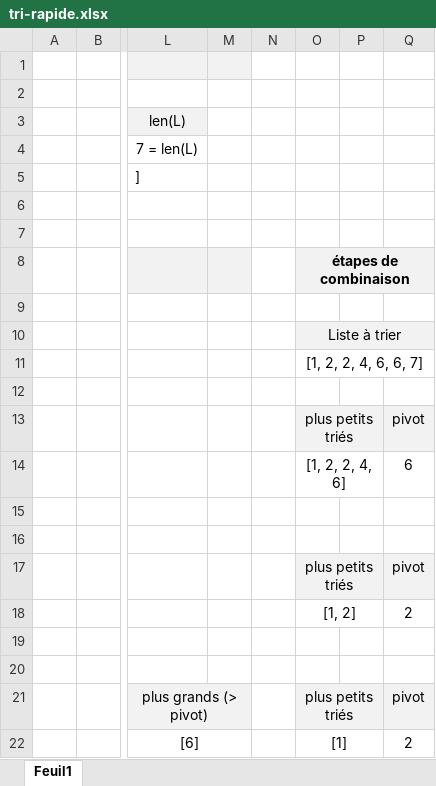
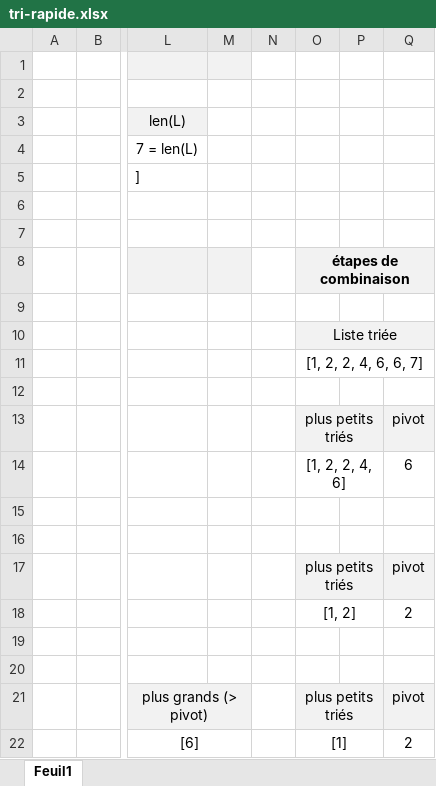
Before and after one commit to lbaille20/Info1A_2021-22, an Excel workbook: TP10/tri-rapide.xlsx, sheet Feuil1, drawn as a sheet; only a part is shown, gaps mark what is left out; values as stored, in another font and other column widths than the file's, no borders; the diff names each change by its address in the sheet, - before the commit and + after, or states it on an @@ line.

```diff
--- a/TP10/tri-rapide.xlsx (sheet Feuil1)
+++ b/TP10/tri-rapide.xlsx (sheet Feuil1)
-O10: Liste à trier
+O10: Liste triée
```
Also changed, not shown: 7 other files.
